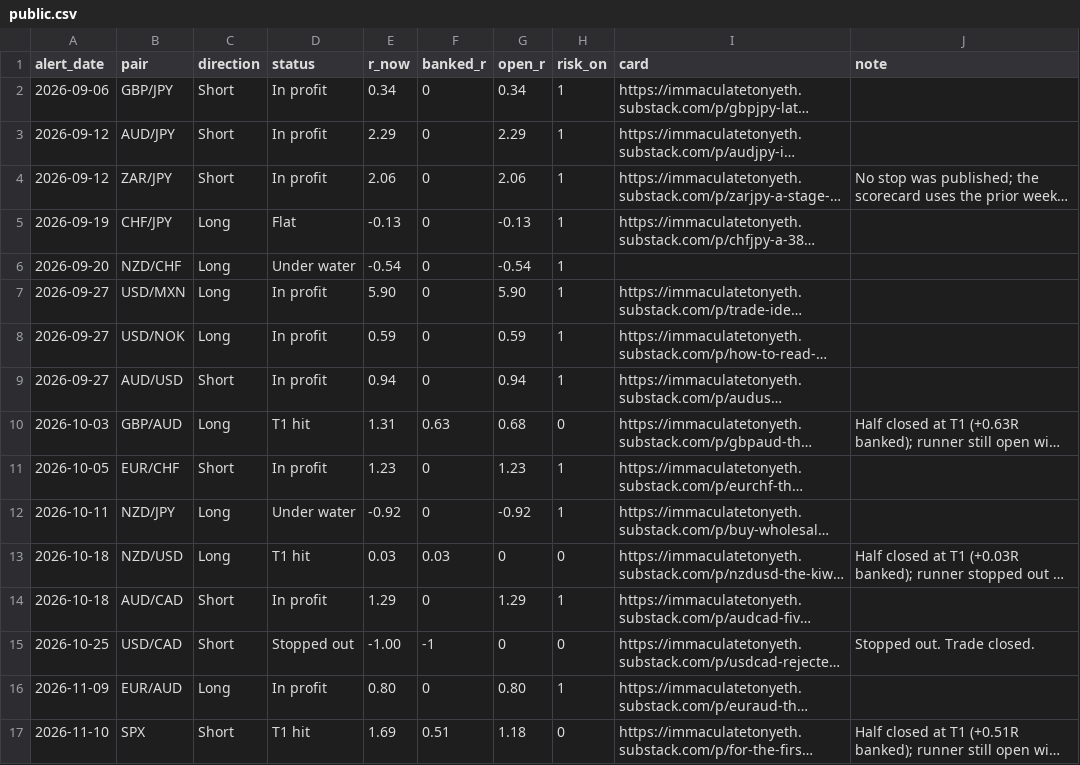
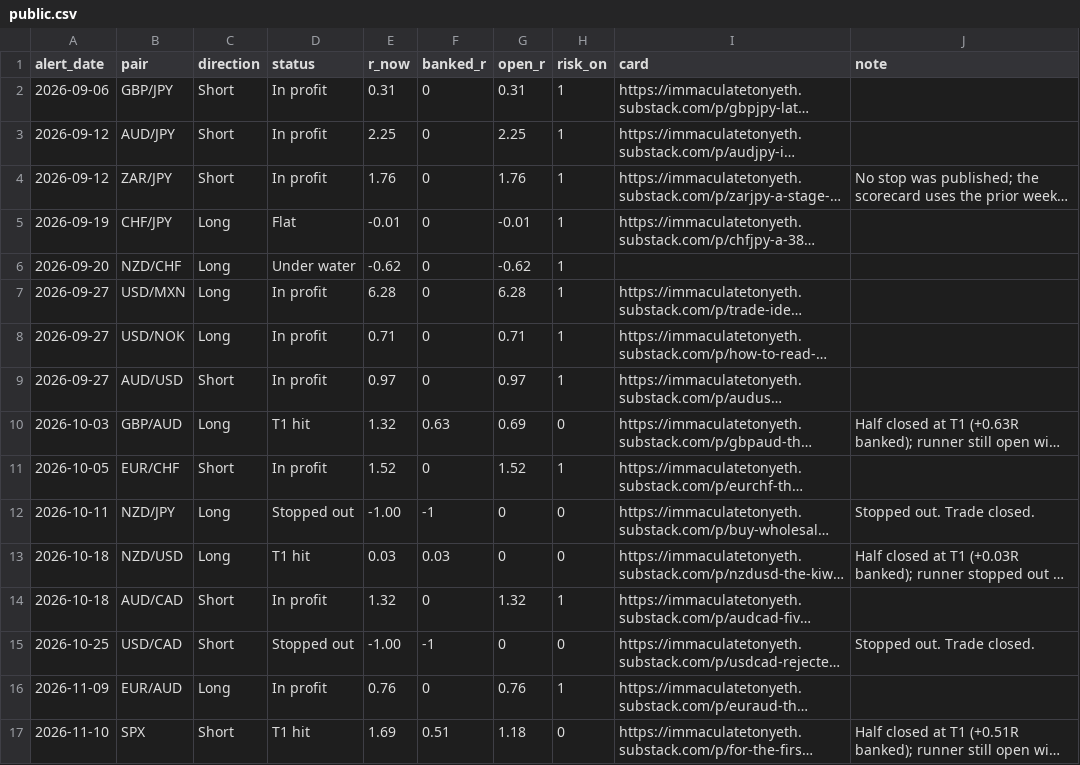
Before and after one commit to HolisticTrader/holistic-market-pulse, a CSV file: scorecard/public.csv, drawn as a sheet; long unchanged cells end in …; the diff names each change by its address in the sheet, - before the commit and + after, or states it on an @@ line.

```diff
--- a/scorecard/public.csv
+++ b/scorecard/public.csv
-E2 (r_now): 0.34
+E2 (r_now): 0.31
-G2 (open_r): 0.34
+G2 (open_r): 0.31
-E3 (r_now): 2.29
+E3 (r_now): 2.25
-G3 (open_r): 2.29
+G3 (open_r): 2.25
-E4 (r_now): 2.06
+E4 (r_now): 1.76
-G4 (open_r): 2.06
+G4 (open_r): 1.76
-E5 (r_now): -0.13
+E5 (r_now): -0.01
-G5 (open_r): -0.13
+G5 (open_r): -0.01
-E6 (r_now): -0.54
+E6 (r_now): -0.62
-G6 (open_r): -0.54
+G6 (open_r): -0.62
-E7 (r_now): 5.90
+E7 (r_now): 6.28
-G7 (open_r): 5.90
+G7 (open_r): 6.28
-E8 (r_now): 0.59
+E8 (r_now): 0.71
-G8 (open_r): 0.59
+G8 (open_r): 0.71
-E9 (r_now): 0.94
+E9 (r_now): 0.97
-G9 (open_r): 0.94
+G9 (open_r): 0.97
-E10 (r_now): 1.31
+E10 (r_now): 1.32
-G10 (open_r): 0.68
+G10 (open_r): 0.69
-E11 (r_now): 1.23
+E11 (r_now): 1.52
-G11 (open_r): 1.23
+G11 (open_r): 1.52
-D12 (status): Under water
+D12 (status): Stopped out
-E12 (r_now): -0.92
+E12 (r_now): -1.00
-F12 (banked_r): 0
+F12 (banked_r): -1
-G12 (open_r): -0.92
+G12 (open_r): 0
-H12 (risk_on): 1
+H12 (risk_on): 0
-J12 (note): (empty)
+J12 (note): Stopped out. Trade closed.
-E14 (r_now): 1.29
+E14 (r_now): 1.32
-G14 (open_r): 1.29
+G14 (open_r): 1.32
-E16 (r_now): 0.80
+E16 (r_now): 0.76
-G16 (open_r): 0.80
+G16 (open_r): 0.76
```
Also changed, not shown: scorecard/trade_alerts.csv, 1 other file.
